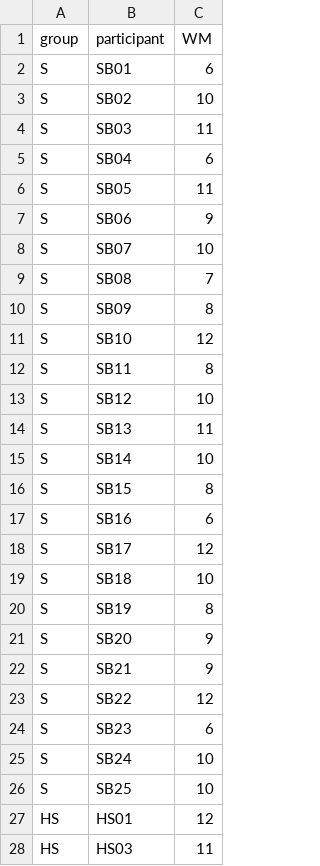
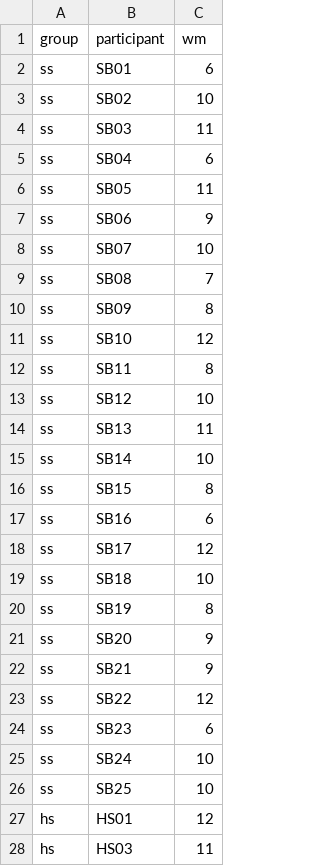
Before and after one commit to jvcasillas/morph_pred, a CSV file: data/raw/wm_all.csv, drawn as a sheet; only a part is shown; the diff covers the shown part only.

```diff
--- a/data/raw/wm_all.csv
+++ b/data/raw/wm_all.csv
@@ -1,28 +1,28 @@
-group,participant,WM
-S,SB01,6
-S,SB02,10
-S,SB03,11
-S,SB04,6
-S,SB05,11
-S,SB06,9
-S,SB07,10
-S,SB08,7
-S,SB09,8
-S,SB10,12
-S,SB11,8
-S,SB12,10
-S,SB13,11
-S,SB14,10
-S,SB15,8
-S,SB16,6
-S,SB17,12
-S,SB18,10
-S,SB19,8
-S,SB20,9
-S,SB21,9
-S,SB22,12
-S,SB23,6
-S,SB24,10
-S,SB25,10
-HS,HS01,12
-HS,HS03,11
+group,participant,wm
+ss,SB01,6
+ss,SB02,10
+ss,SB03,11
+ss,SB04,6
+ss,SB05,11
+ss,SB06,9
+ss,SB07,10
+ss,SB08,7
+ss,SB09,8
+ss,SB10,12
+ss,SB11,8
+ss,SB12,10
+ss,SB13,11
+ss,SB14,10
+ss,SB15,8
+ss,SB16,6
+ss,SB17,12
+ss,SB18,10
+ss,SB19,8
+ss,SB20,9
+ss,SB21,9
+ss,SB22,12
+ss,SB23,6
+ss,SB24,10
+ss,SB25,10
+hs,HS01,12
+hs,HS03,11
```
Also changed, not shown: 84 edited cells elsewhere in this file, 10 other files.
